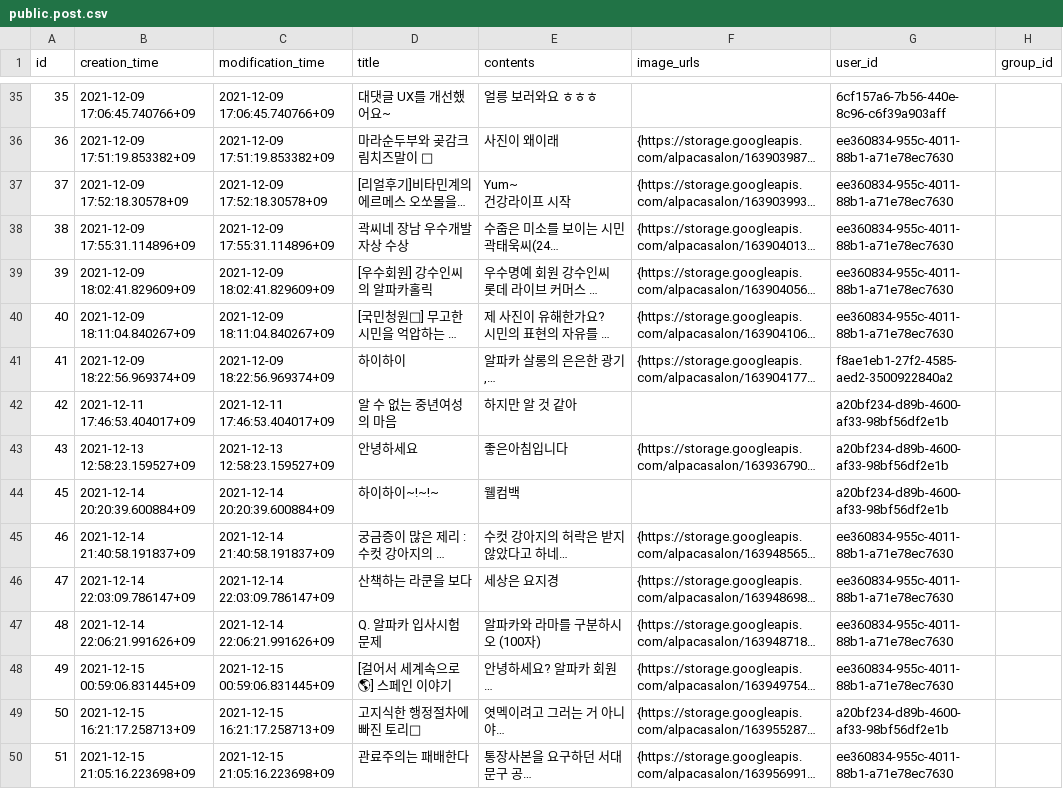
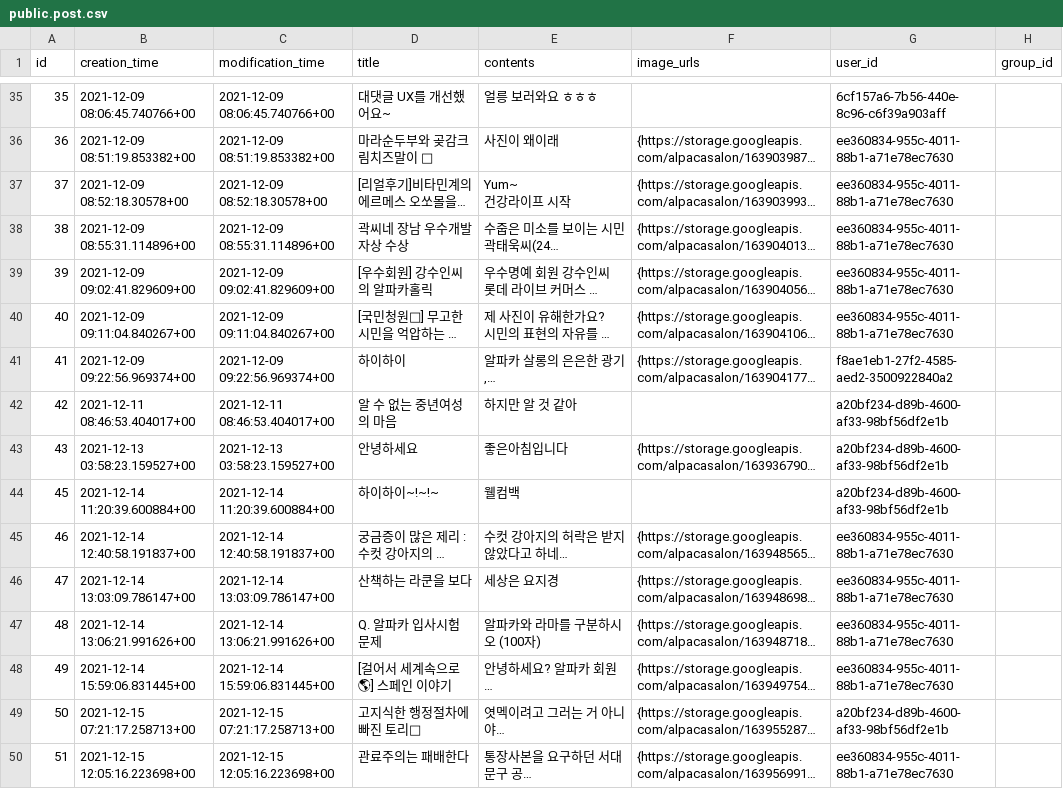
Before and after one commit to gwak2837/alpacasalon-backend, a CSV file: database/data/dev/public.post.csv, drawn as a sheet; only a part is shown, gaps mark what is left out; long unchanged cells end in …; the diff covers the shown part only; the diff names each change by its address in the sheet, - before the commit and + after, or states it on an @@ line.

```diff
--- a/database/data/dev/public.post.csv
+++ b/database/data/dev/public.post.csv
-B35 (creation_time): 2021-12-09 17:06:45.740766+09
+B35 (creation_time): 2021-12-09 08:06:45.740766+00
-C35 (modification_time): 2021-12-09 17:06:45.740766+09
+C35 (modification_time): 2021-12-09 08:06:45.740766+00
-B36 (creation_time): 2021-12-09 17:51:19.853382+09
+B36 (creation_time): 2021-12-09 08:51:19.853382+00
-C36 (modification_time): 2021-12-09 17:51:19.853382+09
+C36 (modification_time): 2021-12-09 08:51:19.853382+00
-B37 (creation_time): 2021-12-09 17:52:18.30578+09
+B37 (creation_time): 2021-12-09 08:52:18.30578+00
-C37 (modification_time): 2021-12-09 17:52:18.30578+09
+C37 (modification_time): 2021-12-09 08:52:18.30578+00
-B38 (creation_time): 2021-12-09 17:55:31.114896+09
+B38 (creation_time): 2021-12-09 08:55:31.114896+00
-C38 (modification_time): 2021-12-09 17:55:31.114896+09
+C38 (modification_time): 2021-12-09 08:55:31.114896+00
-B39 (creation_time): 2021-12-09 18:02:41.829609+09
+B39 (creation_time): 2021-12-09 09:02:41.829609+00
-C39 (modification_time): 2021-12-09 18:02:41.829609+09
+C39 (modification_time): 2021-12-09 09:02:41.829609+00
-B40 (creation_time): 2021-12-09 18:11:04.840267+09
+B40 (creation_time): 2021-12-09 09:11:04.840267+00
-C40 (modification_time): 2021-12-09 18:11:04.840267+09
+C40 (modification_time): 2021-12-09 09:11:04.840267+00
-B41 (creation_time): 2021-12-09 18:22:56.969374+09
+B41 (creation_time): 2021-12-09 09:22:56.969374+00
-C41 (modification_time): 2021-12-09 18:22:56.969374+09
+C41 (modification_time): 2021-12-09 09:22:56.969374+00
-B42 (creation_time): 2021-12-11 17:46:53.404017+09
+B42 (creation_time): 2021-12-11 08:46:53.404017+00
-C42 (modification_time): 2021-12-11 17:46:53.404017+09
+C42 (modification_time): 2021-12-11 08:46:53.404017+00
-B43 (creation_time): 2021-12-13 12:58:23.159527+09
+B43 (creation_time): 2021-12-13 03:58:23.159527+00
-C43 (modification_time): 2021-12-13 12:58:23.159527+09
+C43 (modification_time): 2021-12-13 03:58:23.159527+00
-B44 (creation_time): 2021-12-14 20:20:39.600884+09
+B44 (creation_time): 2021-12-14 11:20:39.600884+00
-C44 (modification_time): 2021-12-14 20:20:39.600884+09
+C44 (modification_time): 2021-12-14 11:20:39.600884+00
-B45 (creation_time): 2021-12-14 21:40:58.191837+09
+B45 (creation_time): 2021-12-14 12:40:58.191837+00
-C45 (modification_time): 2021-12-14 21:40:58.191837+09
+C45 (modification_time): 2021-12-14 12:40:58.191837+00
-B46 (creation_time): 2021-12-14 22:03:09.786147+09
+B46 (creation_time): 2021-12-14 13:03:09.786147+00
-C46 (modification_time): 2021-12-14 22:03:09.786147+09
+C46 (modification_time): 2021-12-14 13:03:09.786147+00
-B47 (creation_time): 2021-12-14 22:06:21.991626+09
+B47 (creation_time): 2021-12-14 13:06:21.991626+00
-C47 (modification_time): 2021-12-14 22:06:21.991626+09
+C47 (modification_time): 2021-12-14 13:06:21.991626+00
-B48 (creation_time): 2021-12-15 00:59:06.831445+09
+B48 (creation_time): 2021-12-14 15:59:06.831445+00
-C48 (modification_time): 2021-12-15 00:59:06.831445+09
+C48 (modification_time): 2021-12-14 15:59:06.831445+00
-B49 (creation_time): 2021-12-15 16:21:17.258713+09
+B49 (creation_time): 2021-12-15 07:21:17.258713+00
-C49 (modification_time): 2021-12-15 16:21:17.258713+09
+C49 (modification_time): 2021-12-15 07:21:17.258713+00
-B50 (creation_time): 2021-12-15 21:05:16.223698+09
+B50 (creation_time): 2021-12-15 12:05:16.223698+00
-C50 (modification_time): 2021-12-15 21:05:16.223698+09
+C50 (modification_time): 2021-12-15 12:05:16.223698+00
```
Also changed, not shown: 160 edited cells elsewhere in this file, database/data/dev/deleted.comment.csv, database/data/dev/public.comment.csv, 5 other files.
